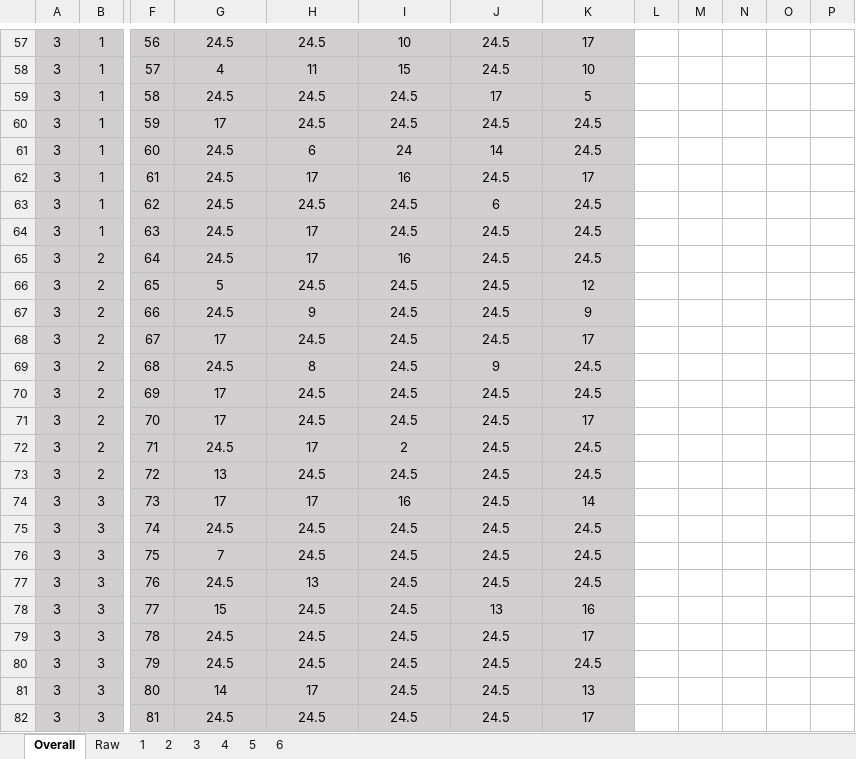
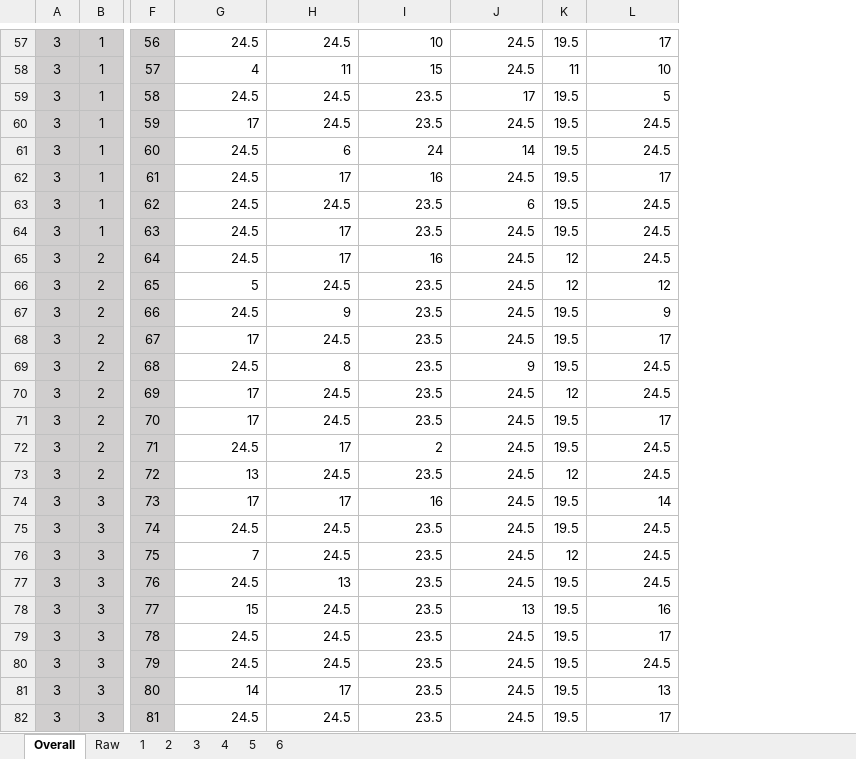
Before and after one commit to pisihara/ProfileRanking, an Excel workbook: NonFBOOrganized.xlsx, sheet Overall, drawn as a sheet; only a part is shown, gaps mark what is left out; values as stored, in another font and other column widths than the file's, no borders; removed rows and columns are numbered as before the commit, all else as after; the diff covers the shown part only; the diff names each change by its address in the sheet, - before the commit and + after, or states it on an @@ line.

```diff
--- a/NonFBOOrganized.xlsx (sheet Overall)
+++ b/NonFBOOrganized.xlsx (sheet Overall)
+column K, rows 57-82: 19.5 | 11 | 19.5 | 19.5 | 19.5 | 19.5 | 19.5 | 19.5 | 12 | 12 | 19.5 | 19.5 | 19.5 | 12 | 19.5 | 19.5 | 12 | 19.5 | 19.5 | 12 | 19.5 | 19.5 | 19.5 | 19.5 | 19.5 | 19.5
-column L, empty
-column M, empty
-column N, empty
-column O, empty
-column P, empty
@@ G57:J82 fill: #D0CECE → none, alignment: center → right @@
@@ L57:L82 fill: #D0CECE → none, alignment: center → right @@
-I59:I60: 24.5
+I59:I60: 23.5
-I63:I64: 24.5
+I63:I64: 23.5
-I66:I71: 24.5
+I66:I71: 23.5
-I73: 24.5
+I73: 23.5
-I75:I82: 24.5
+I75:I82: 23.5
```
Also changed, not shown: 38 edited cells and cell formats elsewhere in this sheet, sheet 5, FBOOrganized.xlsx, 24 other files.
